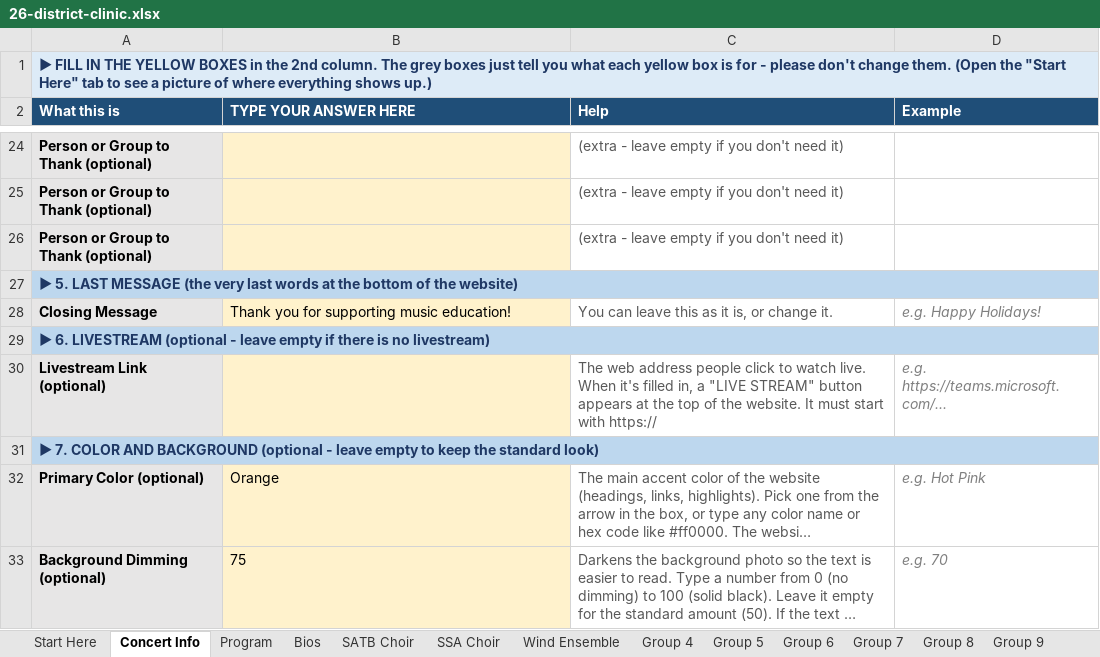
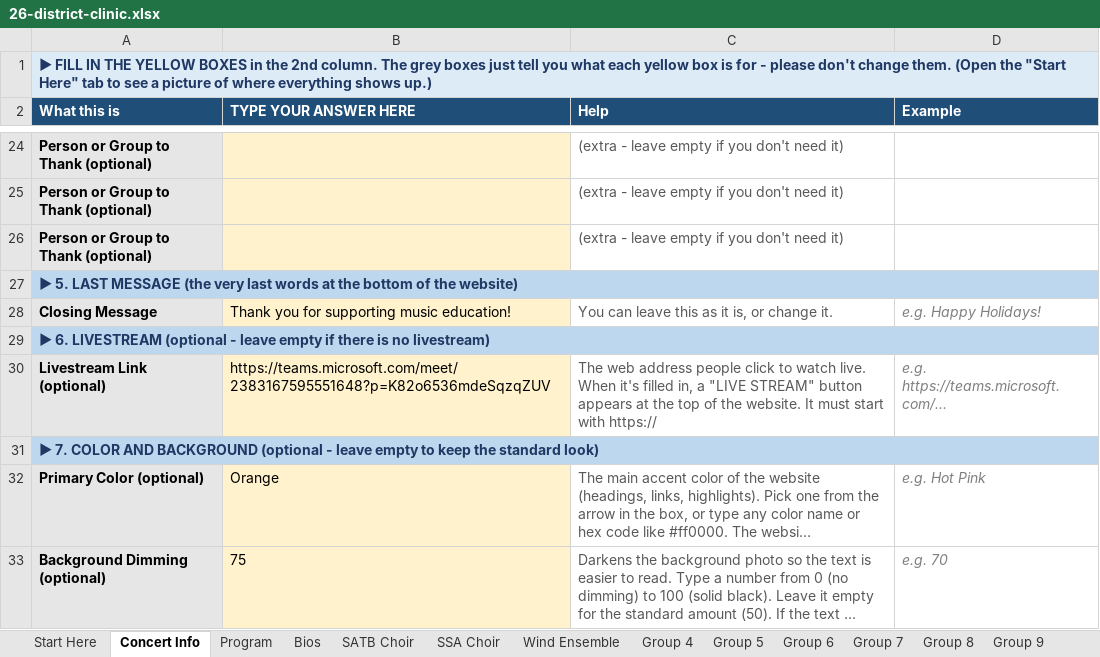
Before and after one commit to btschu/26-district-clinic, an Excel workbook: data/26-district-clinic.xlsx, sheet Concert Info, drawn as a sheet; only a part is shown, gaps mark what is left out; long unchanged cells end in …; values as stored, in another font and other column widths than the file's, no borders; the diff names each change by its address in the sheet, - before the commit and + after, or states it on an @@ line.

```diff
--- a/data/26-district-clinic.xlsx (sheet Concert Info)
+++ b/data/26-district-clinic.xlsx (sheet Concert Info)
-B30 (TYPE YOUR ANSWER HERE): (empty)
+B30 (TYPE YOUR ANSWER HERE): https://teams.microsoft.com/meet/2383167595551648?p=K82o6536mdeSqzqZUV
```
